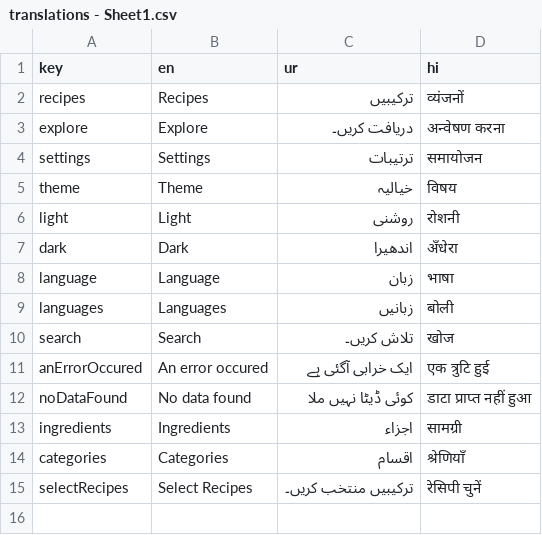
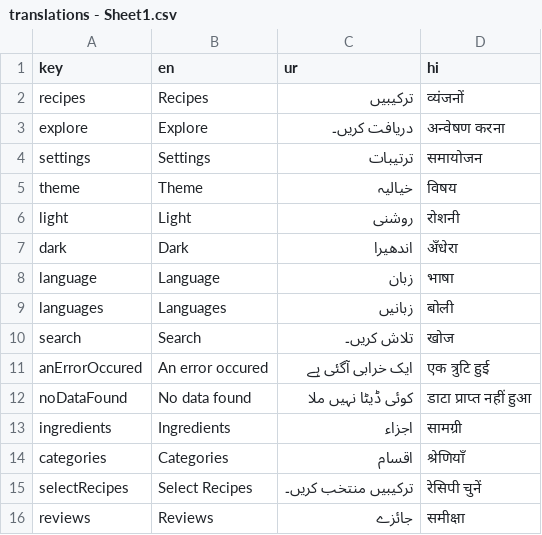
Before and after one commit to iWOLFSTEIN/Recipe-App-Flutter, a CSV file: assets/translations/translations - Sheet1.csv, drawn as a sheet; the diff names each change by its address in the sheet, - before the commit and + after, or states it on an @@ line.

```diff
--- a/assets/translations/translations - Sheet1.csv
+++ b/assets/translations/translations - Sheet1.csv
+row 16: reviews | Reviews | جائزے | समीक्षा
```
Also changed, not shown: 4 other files.
